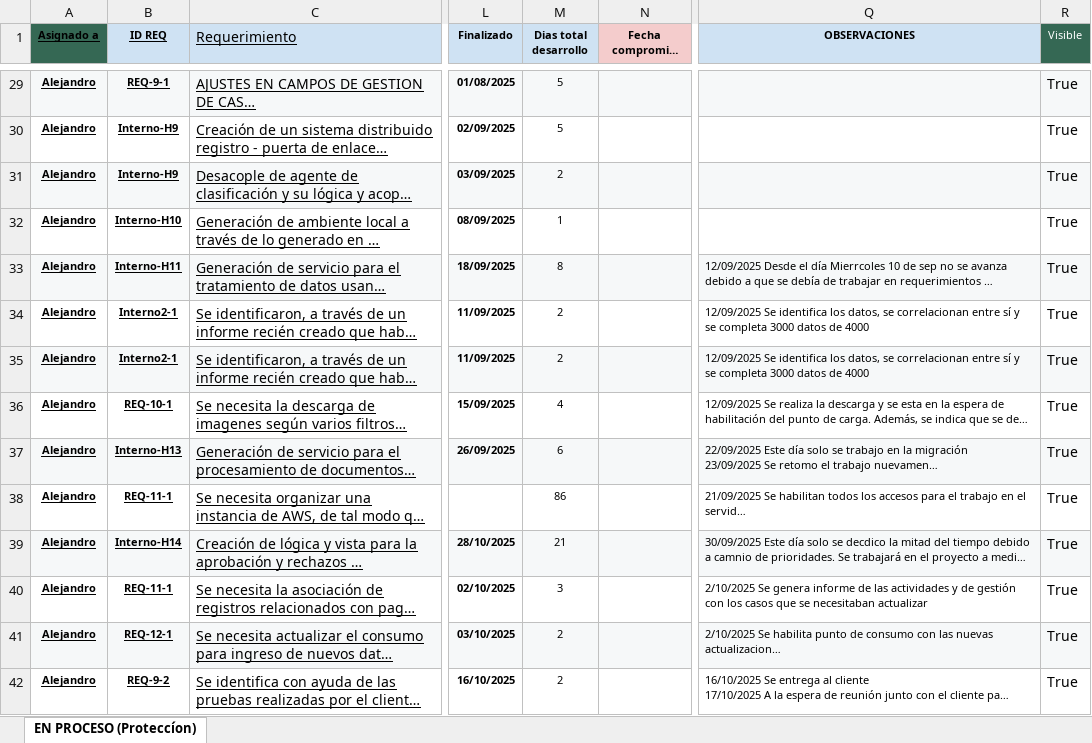
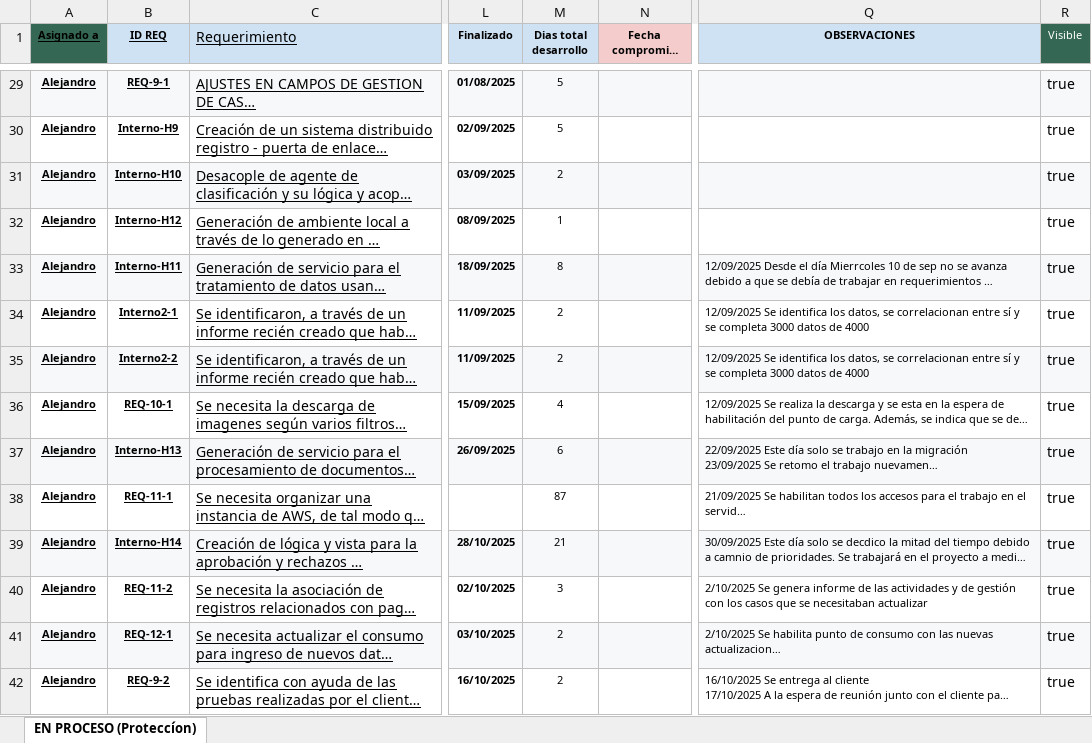
Before and after one commit to Imaginepruebas/requerimientos-diarios, an Excel workbook: Proteccion.xlsx, sheet EN PROCESO (Proteccíon), drawn as a sheet; only a part is shown, gaps mark what is left out; long unchanged cells end in …; values as stored, in another font and other column widths than the file's, no borders; conditional formats not drawn; the diff covers the shown part only; the diff names each change by its address in the sheet, - before the commit and + after, or states it on an @@ line.

```diff
--- a/Proteccion.xlsx (sheet EN PROCESO (Proteccíon))
+++ b/Proteccion.xlsx (sheet EN PROCESO (Proteccíon))
-R29:R42 (Visible): True
+R29:R42 (Visible): true
-B31 (ID REQ): Interno-H9
+B31 (ID REQ): Interno-H10
-B32 (ID REQ): Interno-H10
+B32 (ID REQ): Interno-H12
-B35 (ID REQ): Interno2-1
+B35 (ID REQ): Interno2-2
-M38 (Dias total desarrollo): 86
+M38 (Dias total desarrollo): 87
-B40 (ID REQ): REQ-11-1
+B40 (ID REQ): REQ-11-2
```
Also changed, not shown: 3 added rows, 3 removed rows and 61 edited cells elsewhere in this sheet, Bolivar.xlsx, 3 other files.
